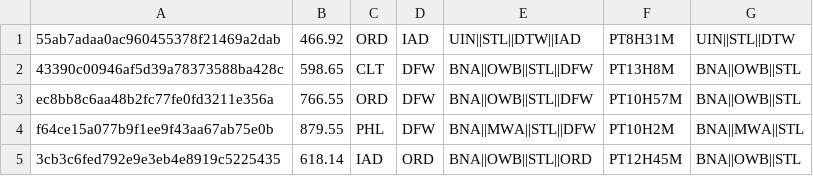
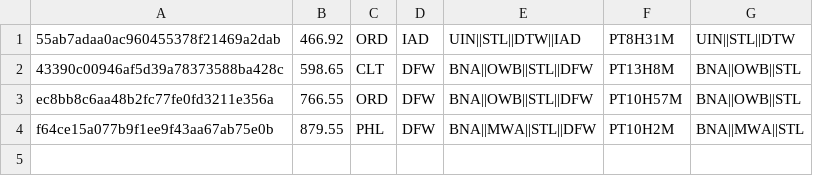
Before and after one commit to juanchycc/TP1_Escalabilidad_Distribuidos, a CSV file: client/out_file_q1-1.csv, drawn as a sheet.

Commit message:
ack post handler-client falta reenvio

```diff
--- a/client/out_file_q1-1.csv
+++ b/client/out_file_q1-1.csv
@@ -4,2 +4 @@ ec8bb8c6aa48b2fc77fe0fd3211e356a,766.55,ORD,DFW,BNA||OWB||STL||DFW,PT10H57M,BNA|
 f64ce15a077b9f1ee9f43aa67ab75e0b,879.55,PHL,DFW,BNA||MWA||STL||DFW,PT10H2M,BNA||MWA||STL
-3cb3c6fed792e9e3eb4e8919c5225435,618.14,IAD,ORD,BNA||OWB||STL||ORD,PT12H45M,BNA||OWB||STL
```
Also changed, not shown: 9 other files.
